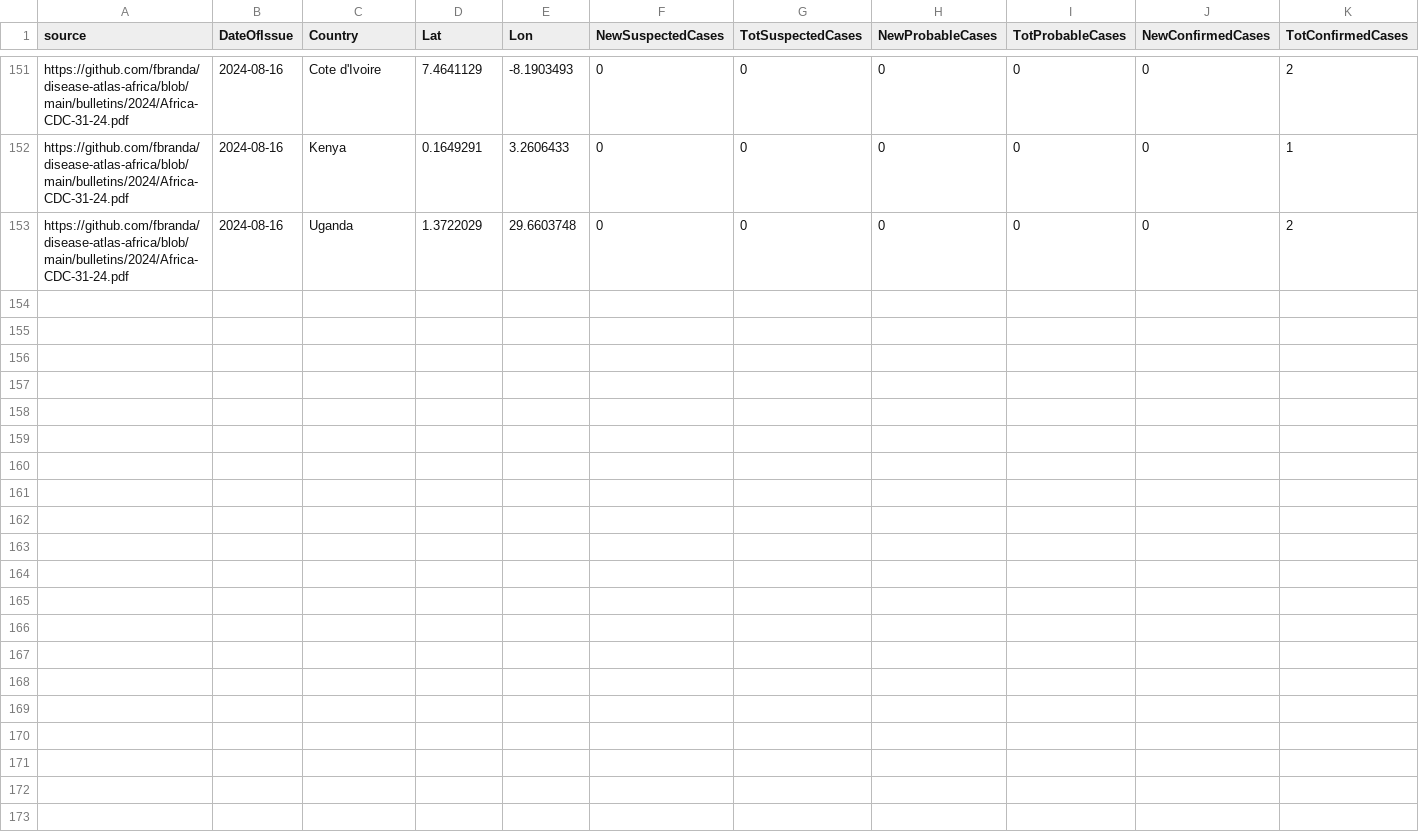
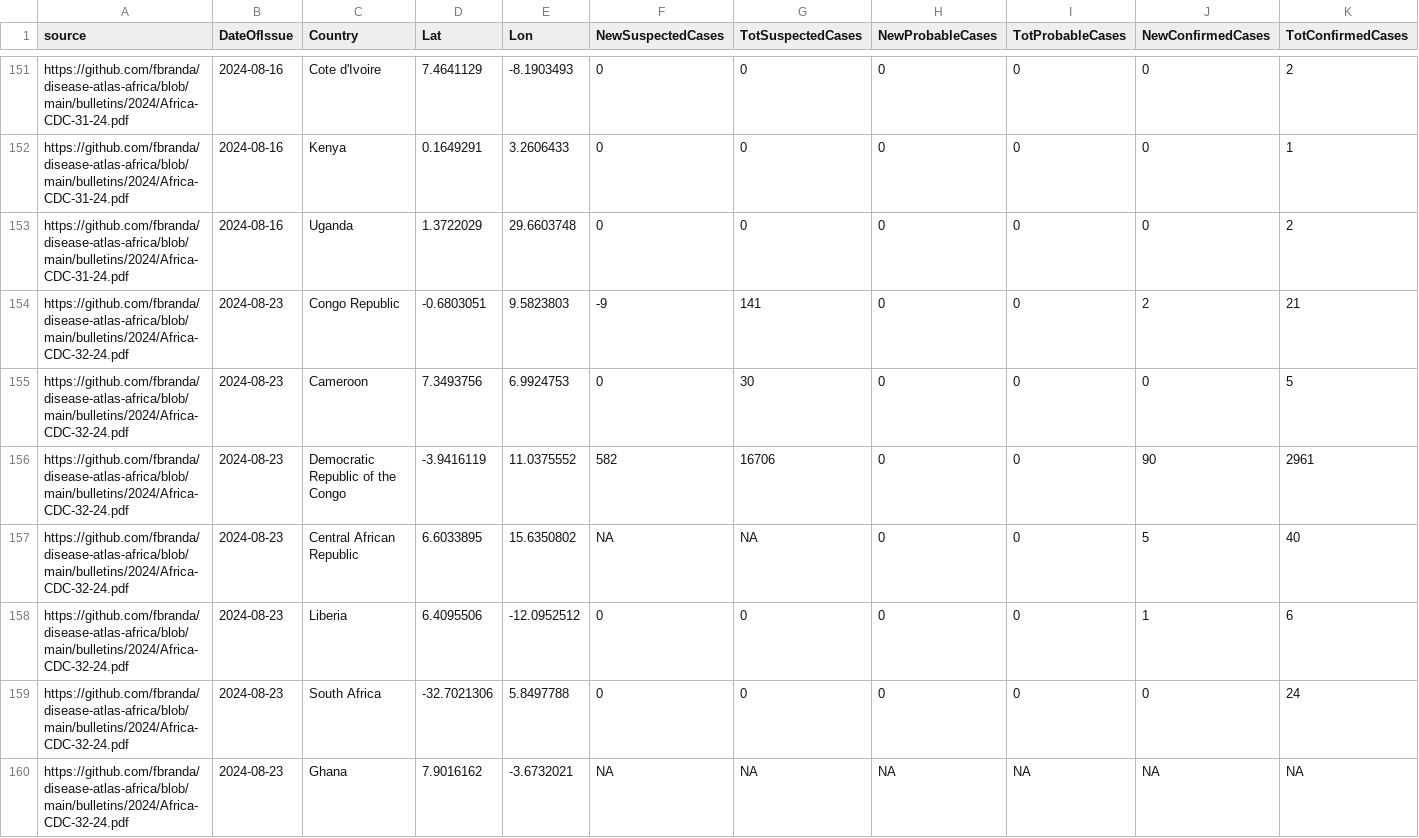
Before and after one commit to fbranda/ADAMS, a CSV file: surveillance/2024/Mpox/Surveillance-data-mpox-outbreak-2024-by-country.csv, drawn as a sheet; only a part is shown, gaps mark what is left out; rows hold the shown columns only; the diff covers the shown part only; the diff names each change by its address in the sheet, - before the commit and + after, or states it on an @@ line.

Commit message:
Add files via upload

```diff
--- a/surveillance/2024/Mpox/Surveillance-data-mpox-outbreak-2024-by-country.csv
+++ b/surveillance/2024/Mpox/Surveillance-data-mpox-outbreak-2024-by-country.csv
+row 154: https://github.com/fbranda/disease-atlas-africa/blob/main/bulletins/2024/Africa-CDC-32-24.pdf | 2024-08-23 | Congo Republic | -0.6803051 | 9.5823803 | -9 | 141 | 0 | 0 | 2 | 21
+row 155: https://github.com/fbranda/disease-atlas-africa/blob/main/bulletins/2024/Africa-CDC-32-24.pdf | 2024-08-23 | Cameroon | 7.3493756 | 6.9924753 | 0 | 30 | 0 | 0 | 0 | 5
+row 156: https://github.com/fbranda/disease-atlas-africa/blob/main/bulletins/2024/Africa-CDC-32-24.pdf | 2024-08-23 | Democratic Republic of the Congo | -3.9416119 | 11.0375552 | 582 | 16706 | 0 | 0 | 90 | 2961
+row 157: https://github.com/fbranda/disease-atlas-africa/blob/main/bulletins/2024/Africa-CDC-32-24.pdf | 2024-08-23 | Central African Republic | 6.6033895 | 15.6350802 | NA | NA | 0 | 0 | 5 | 40
+row 158: https://github.com/fbranda/disease-atlas-africa/blob/main/bulletins/2024/Africa-CDC-32-24.pdf | 2024-08-23 | Liberia | 6.4095506 | -12.0952512 | 0 | 0 | 0 | 0 | 1 | 6
+row 159: https://github.com/fbranda/disease-atlas-africa/blob/main/bulletins/2024/Africa-CDC-32-24.pdf | 2024-08-23 | South Africa | -32.7021306 | 5.8497788 | 0 | 0 | 0 | 0 | 0 | 24
+row 160: https://github.com/fbranda/disease-atlas-africa/blob/main/bulletins/2024/Africa-CDC-32-24.pdf | 2024-08-23 | Ghana | 7.9016162 | -3.6732021 | NA | NA | NA | NA | NA | NA
```
Also changed, not shown: 7 added rows elsewhere in this file.
